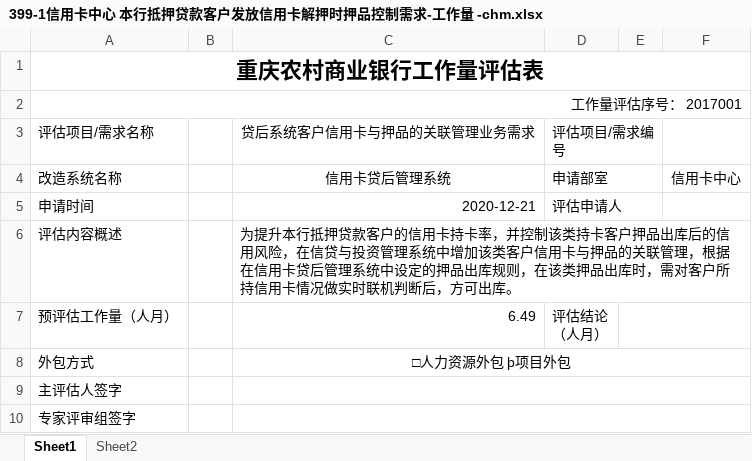
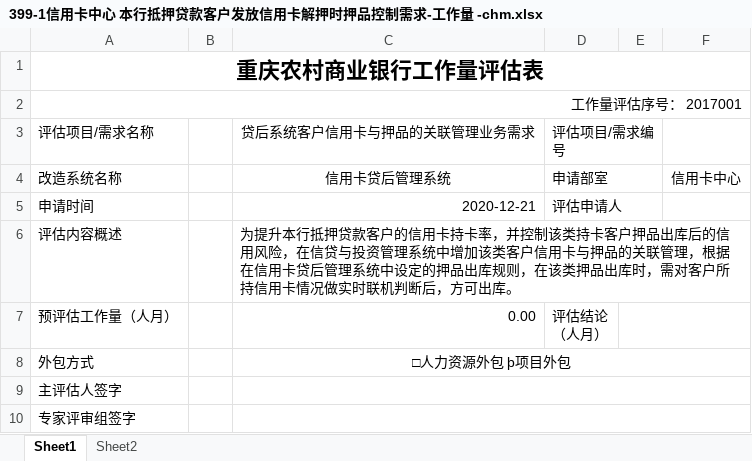
Before and after one commit to chenhaiming90/MicroServier_Config, an Excel workbook: 信用卡贷后系统/二期需求/本行抵押贷款客户发放信用卡解押时押品控制需求/399-1信用卡中心 本行抵押贷款客户发放信用卡解押时押品控制需求-工作量 -chm.xlsx, sheet Sheet1, drawn as a sheet; only a part is shown; values as stored, in another font and other column widths than the file's, no borders; the diff covers the shown part only; the diff names each change by its address in the sheet, - before the commit and + after, or states it on an @@ line.

```diff
--- a/信用卡贷后系统/二期需求/本行抵押贷款客户发放信用卡解押时押品控制需求/399-1信用卡中心 本行抵押贷款客户发放信用卡解押时押品控制需求-工作量 -chm.xlsx (sheet Sheet1)
+++ b/信用卡贷后系统/二期需求/本行抵押贷款客户发放信用卡解押时押品控制需求/399-1信用卡中心 本行抵押贷款客户发放信用卡解押时押品控制需求-工作量 -chm.xlsx (sheet Sheet1)
-C7 (贷后系统客户信用卡与押品的关联管理业务需求): 6.49
+C7 (贷后系统客户信用卡与押品的关联管理业务需求): 0.00
```
Also changed, not shown: 46 added rows, 37 removed rows, 5 edited cells, cell formats, merged cells and row numbers in column A elsewhere in this sheet.
